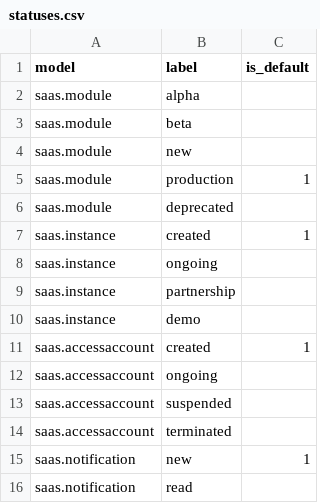
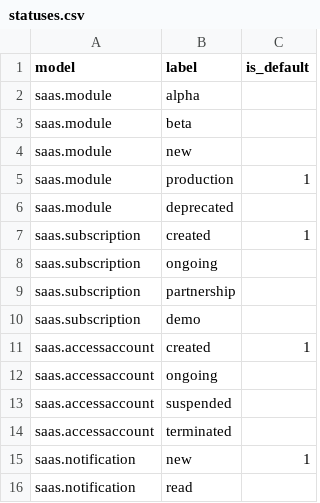
Before and after one commit to inspyration/django-gluon, a CSV file: gluon/saas/imports/statuses.csv, drawn as a sheet.

Commit message:
Clean up subscription stuff

```diff
--- a/gluon/saas/imports/statuses.csv
+++ b/gluon/saas/imports/statuses.csv
@@ -6,6 +6,6 @@
 "saas.module","deprecated",""
-"saas.instance","created","1"
-"saas.instance","ongoing",""
-"saas.instance","partnership",""
-"saas.instance","demo",""
+"saas.subscription","created","1"
+"saas.subscription","ongoing",""
+"saas.subscription","partnership",""
+"saas.subscription","demo",""
 "saas.accessaccount","created","1"
```
Also changed, not shown: 9 other files.
